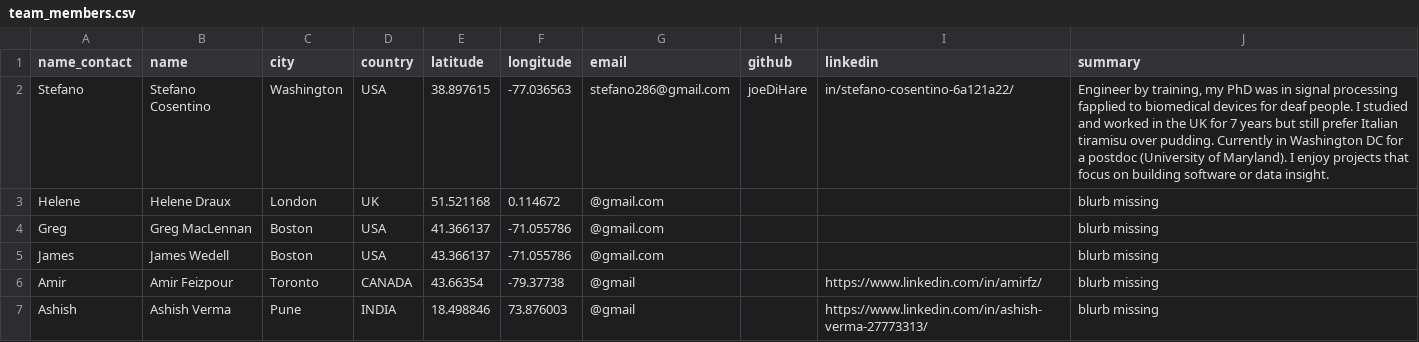
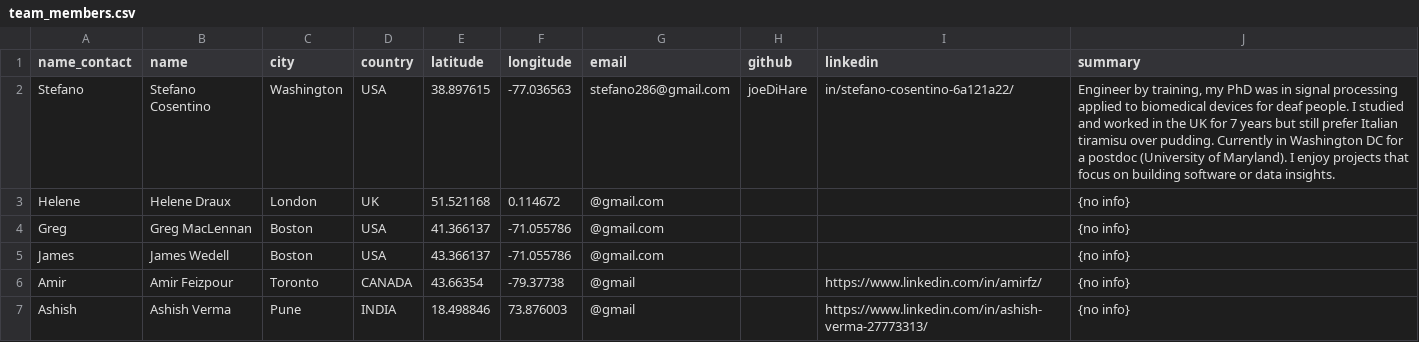
Before and after one commit to joeDiHare/joeDiHare.github.io, a CSV file: src/data/team_members.csv, drawn as a sheet.

Commit message:
typo

```diff
--- a/src/data/team_members.csv
+++ b/src/data/team_members.csv
@@ -1,7 +1,7 @@
 name_contact,name,city,country,latitude,longitude,email,github,linkedin,summary
-Stefano,Stefano Cosentino,Washington,USA,38.897615,-77.036563,stefano286@gmail.com,joeDiHare,in/stefano-cosentino-6a121a22/,"Engineer by training, my PhD was in signal processing fapplied to biomedical devices for deaf people. I studied and worked in the UK for 7 years but still prefer Italian tiramisu over pudding. Currently in Washington DC for a postdoc (University of Maryland). I enjoy projects that focus on building software or data insight."
-Helene,Helene Draux,London,UK,51.521168,0.114672,@gmail.com,,,blurb missing
-Greg,Greg MacLennan,Boston,USA,41.366137,-71.055786,@gmail.com,,,blurb missing
-James,James Wedell,Boston,USA,43.366137,-71.055786,@gmail.com,,,blurb missing
-Amir,Amir Feizpour,Toronto,CANADA,43.66354,-79.37738,@gmail,,https://www.linkedin.com/in/amirfz/,blurb missing
-Ashish,Ashish Verma,Pune,INDIA,18.498846,73.876003,@gmail,,https://www.linkedin.com/in/ashish-verma-27773313/,blurb missing
+Stefano,Stefano Cosentino,Washington,USA,38.897615,-77.036563,stefano286@gmail.com,joeDiHare,in/stefano-cosentino-6a121a22/,"Engineer by training, my PhD was in signal processing applied to biomedical devices for deaf people. I studied and worked in the UK for 7 years but still prefer Italian tiramisu over pudding. Currently in Washington DC for a postdoc (University of Maryland). I enjoy projects that focus on building software or data insights."
+Helene,Helene Draux,London,UK,51.521168,0.114672,@gmail.com,,,{no info}
+Greg,Greg MacLennan,Boston,USA,41.366137,-71.055786,@gmail.com,,,{no info}
+James,James Wedell,Boston,USA,43.366137,-71.055786,@gmail.com,,,{no info}
+Amir,Amir Feizpour,Toronto,CANADA,43.66354,-79.37738,@gmail,,https://www.linkedin.com/in/amirfz/,{no info}
+Ashish,Ashish Verma,Pune,INDIA,18.498846,73.876003,@gmail,,https://www.linkedin.com/in/ashish-verma-27773313/,{no info}
```
